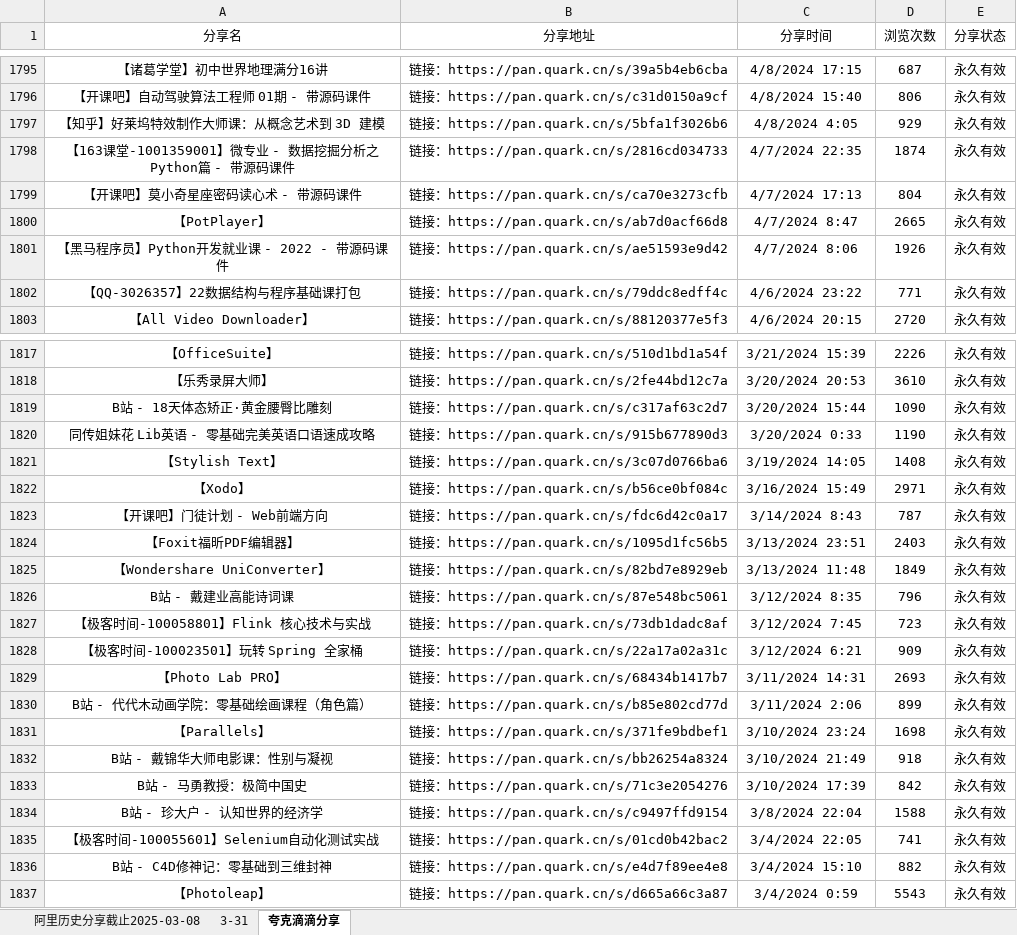
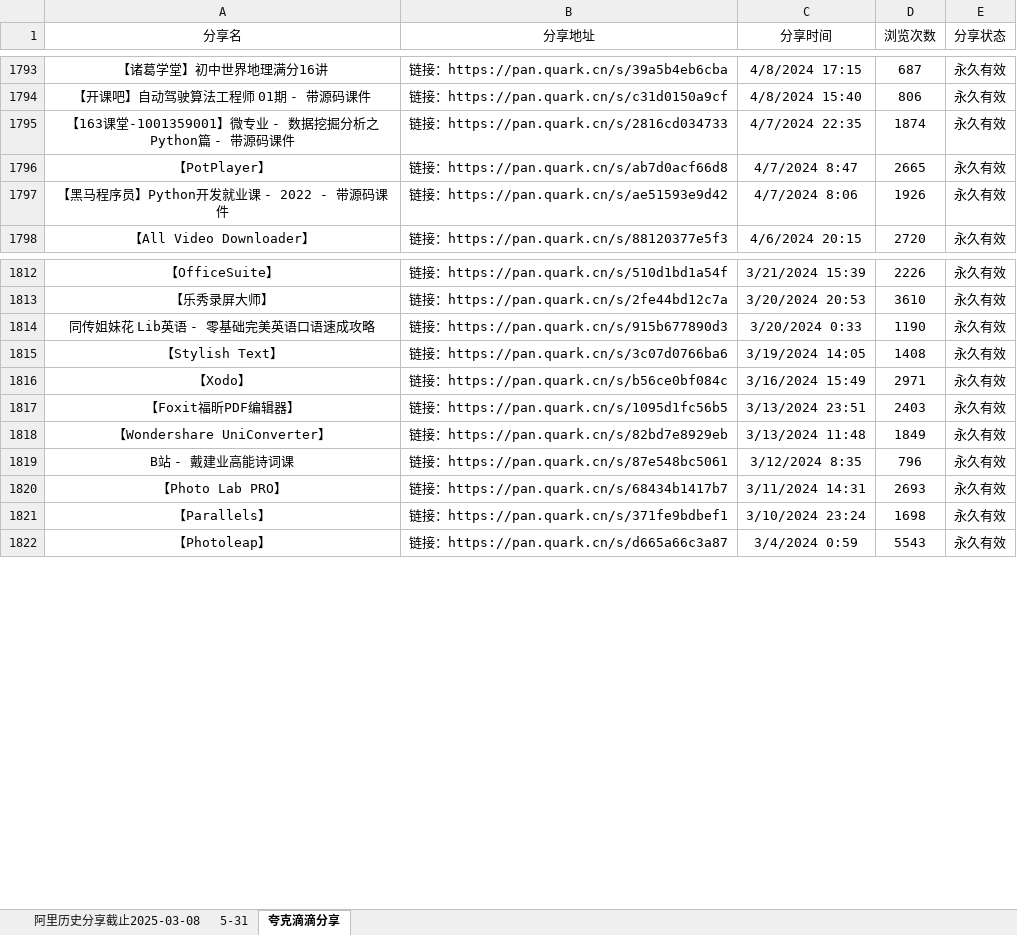
Before and after one commit to mitjavaz/memo, an Excel workbook: .ready/夸克滴滴分享.xlsx, sheet 夸克滴滴分享, drawn as a sheet; only a part is shown, gaps mark what is left out; values as stored, in another font and other column widths than the file's, no borders; the diff covers the shown part only; the diff names each change by its address in the sheet, - before the commit and + after, or states it on an @@ line.

```diff
--- a/.ready/夸克滴滴分享.xlsx (sheet 夸克滴滴分享)
+++ b/.ready/夸克滴滴分享.xlsx (sheet 夸克滴滴分享)
-sheet tab: 3-31
+sheet tab: 5-31
-row 1797: 【知乎】好莱坞特效制作大师课：从概念艺术到 3D 建模 | 链接：https://pan.quark.cn/s/5bfa1f3026b6 | 4/8/2024 4:05 | 929 | 永久有效
-row 1799: 【开课吧】莫小奇星座密码读心术 - 带源码课件 | 链接：https://pan.quark.cn/s/ca70e3273cfb | 4/7/2024 17:13 | 804 | 永久有效
-row 1802: 【QQ-3026357】22数据结构与程序基础课打包 | 链接：https://pan.quark.cn/s/79ddc8edff4c | 4/6/2024 23:22 | 771 | 永久有效
-row 1819: B站 - 18天体态矫正·黄金腰臀比雕刻 | 链接：https://pan.quark.cn/s/c317af63c2d7 | 3/20/2024 15:44 | 1090 | 永久有效
-row 1823: 【开课吧】门徒计划 - Web前端方向 | 链接：https://pan.quark.cn/s/fdc6d42c0a17 | 3/14/2024 8:43 | 787 | 永久有效
-row 1827: 【极客时间-100058801】Flink 核心技术与实战 | 链接：https://pan.quark.cn/s/73db1dadc8af | 3/12/2024 7:45 | 723 | 永久有效
-row 1828: 【极客时间-100023501】玩转 Spring 全家桶 | 链接：https://pan.quark.cn/s/22a17a02a31c | 3/12/2024 6:21 | 909 | 永久有效
-row 1830: B站 - 代代木动画学院：零基础绘画课程（角色篇） | 链接：https://pan.quark.cn/s/b85e802cd77d | 3/11/2024 2:06 | 899 | 永久有效
-row 1832: B站 - 戴锦华大师电影课：性别与凝视 | 链接：https://pan.quark.cn/s/bb26254a8324 | 3/10/2024 21:49 | 918 | 永久有效
-row 1833: B站 - 马勇教授：极简中国史 | 链接：https://pan.quark.cn/s/71c3e2054276 | 3/10/2024 17:39 | 842 | 永久有效
-row 1834: B站 - 珍大户 - 认知世界的经济学 | 链接：https://pan.quark.cn/s/c9497ffd9154 | 3/8/2024 22:04 | 1588 | 永久有效
-row 1835: 【极客时间-100055601】Selenium自动化测试实战 | 链接：https://pan.quark.cn/s/01cd0b42bac2 | 3/4/2024 22:05 | 741 | 永久有效
-row 1836: B站 - C4D修神记：零基础到三维封神 | 链接：https://pan.quark.cn/s/e4d7f89ee4e8 | 3/4/2024 15:10 | 882 | 永久有效
```
Also changed, not shown: 2 removed rows elsewhere in this sheet, sheet 5-31, sheet 阿里历史分享截止2025-03-08, hidden cells, 1 other file.
